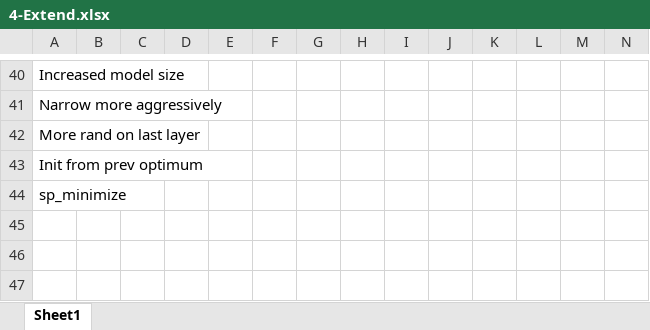
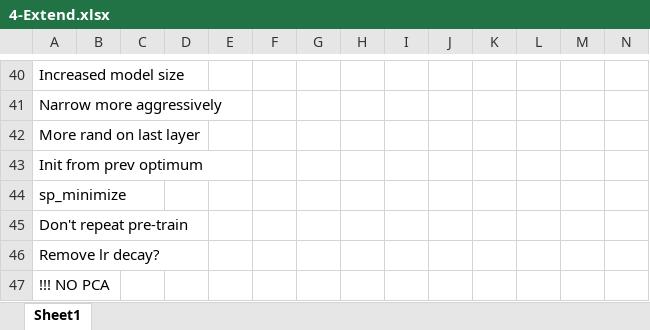
Before and after one commit to zheng-alice/Deep-Subspace-Clustering, an Excel workbook: 4-Extend.xlsx, sheet Sheet1, drawn as a sheet; only a part is shown, gaps mark what is left out; values as stored, in another font and other column widths than the file's, no borders; conditional formats and table styles not drawn; rows hold the shown columns only; the diff names each change by its address in the sheet, - before the commit and + after, or states it on an @@ line.

```diff
--- a/4-Extend.xlsx (sheet Sheet1)
+++ b/4-Extend.xlsx (sheet Sheet1)
+row 45: Don't repeat pre-train
+row 46: Remove lr decay?
+row 47: !!! NO PCA
```
Also changed, not shown: 5-Manual.xlsx.
